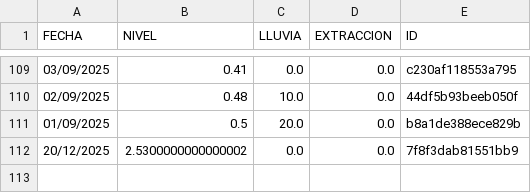
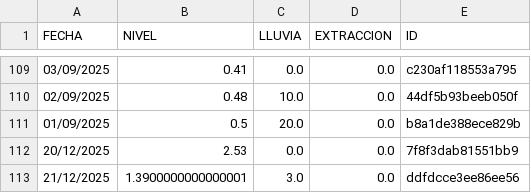
Before and after one commit to AndresPaladino/hidropal, a CSV file: datos_pozo.csv, drawn as a sheet; only a part is shown, gaps mark what is left out.

Commit message:
chore(data): add row 21/12/2025

```diff
--- a/datos_pozo.csv
+++ b/datos_pozo.csv
@@ -111,2 +111,3 @@ FECHA,NIVEL,LLUVIA,EXTRACCION,ID
 01/09/2025,0.5,20.0,0.0,b8a1de388ece829b
-20/12/2025,2.5300000000000002,0.0,0.0,7f8f3dab81551bb9
+20/12/2025,2.53,0.0,0.0,7f8f3dab81551bb9
+21/12/2025,1.3900000000000001,3.0,0.0,ddfdcce3ee86ee56
```
